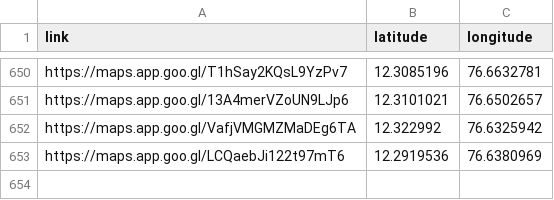
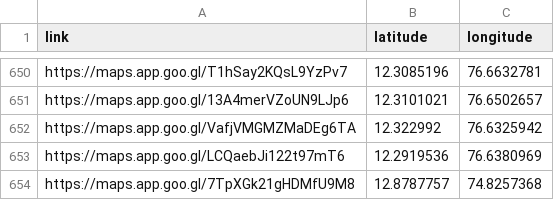
Before and after one commit to harikrishnad1997/YouTube-Scarpper-Map, a CSV file: extracted_lat_long.csv, drawn as a sheet; only a part is shown, gaps mark what is left out.

```diff
--- a/extracted_lat_long.csv
+++ b/extracted_lat_long.csv
@@ -653 +653,2 @@ https://maps.app.goo.gl/VafjVMGMZMaDEg6TA,12.322992,76.6325942
 https://maps.app.goo.gl/LCQaebJi122t97mT6,12.2919536,76.6380969
+https://maps.app.goo.gl/7TpXGk21gHDMfU9M8,12.8787757,74.8257368
```
Also changed, not shown: app/list2.csv, 6 other files.
